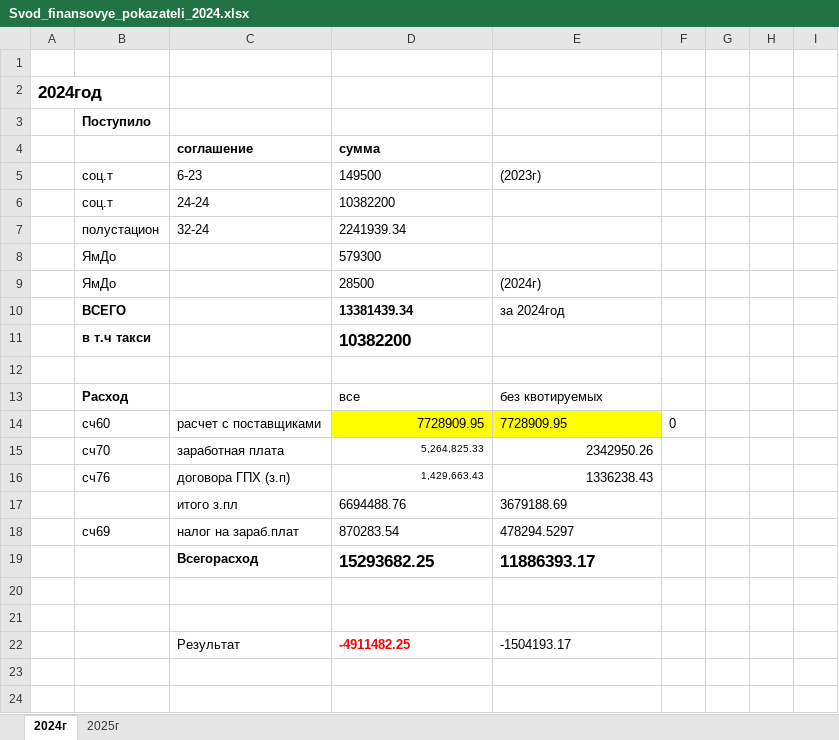
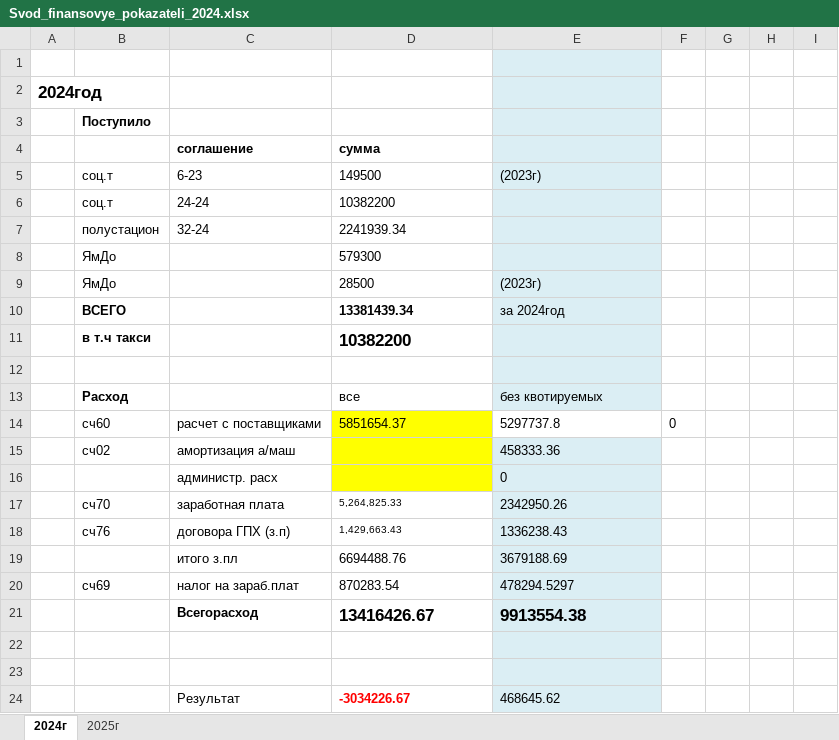
Before and after one commit to kraskimira89-spec/taganay_svod_2024, an Excel workbook: _extract_osv/Svod_finansovye_pokazateli_2024.xlsx, sheet 2024г, drawn as a sheet; only a part is shown; values as stored, in another font and other column widths than the file's, no borders; removed rows and columns are numbered as before the commit, all else as after; the diff covers the shown part only; the diff names each change by its address in the sheet, - before the commit and + after, or states it on an @@ line.

```diff
--- a/_extract_osv/Svod_finansovye_pokazateli_2024.xlsx (sheet 2024г)
+++ b/_extract_osv/Svod_finansovye_pokazateli_2024.xlsx (sheet 2024г)
-E1:E13 fill: none
+E1:E13 fill: #DBEEF4
-E9: (2024г)
+E9: (2023г)
-D14 (сумма): 7728909.95
+D14 (сумма): 5851654.37
-D14 alignment: right
+D14 alignment: left
-E14: 7728909.95
+E14: 5297737.8
-E14 fill: #FFFF00
+E14 fill: none
+row 15:  | сч02 | амортизация а/маш |  | 458333.36
+row 16:  |  | администр. расх |  | 0
-D17:E18 alignment: right
+D17:E18 alignment: left
-E17:E20 fill: none
+E17:E20 fill: #DBEEF4
-row 19:  |  | Всегорасход | 15293682.25 | 11886393.17
+row 21:  |  | Всегорасход | 13416426.67 | 9913554.38
-E22:E23 fill: none
+E22:E23 fill: #DBEEF4
-row 22:  |  | Результат | -4911482.25 | -1504193.17
+row 24:  |  | Результат | -3034226.67 | 468645.62
```
Also changed, not shown: 1 added row elsewhere in this sheet, sheet 2025г, formulas that keep their value, 12 other files.
